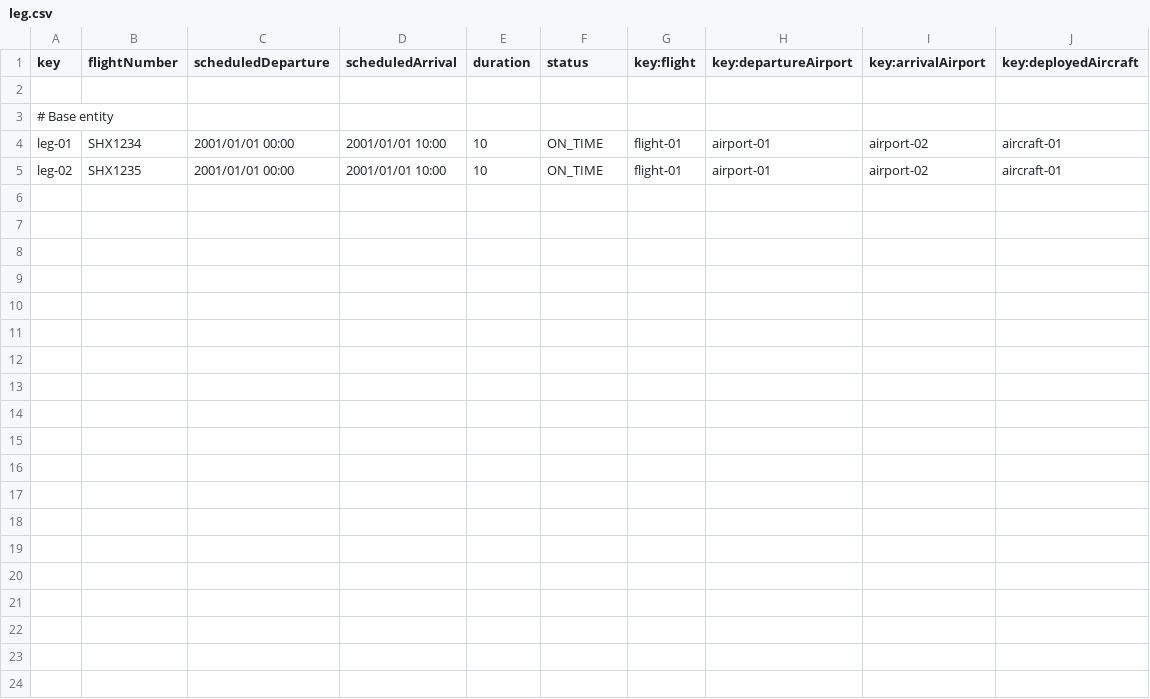
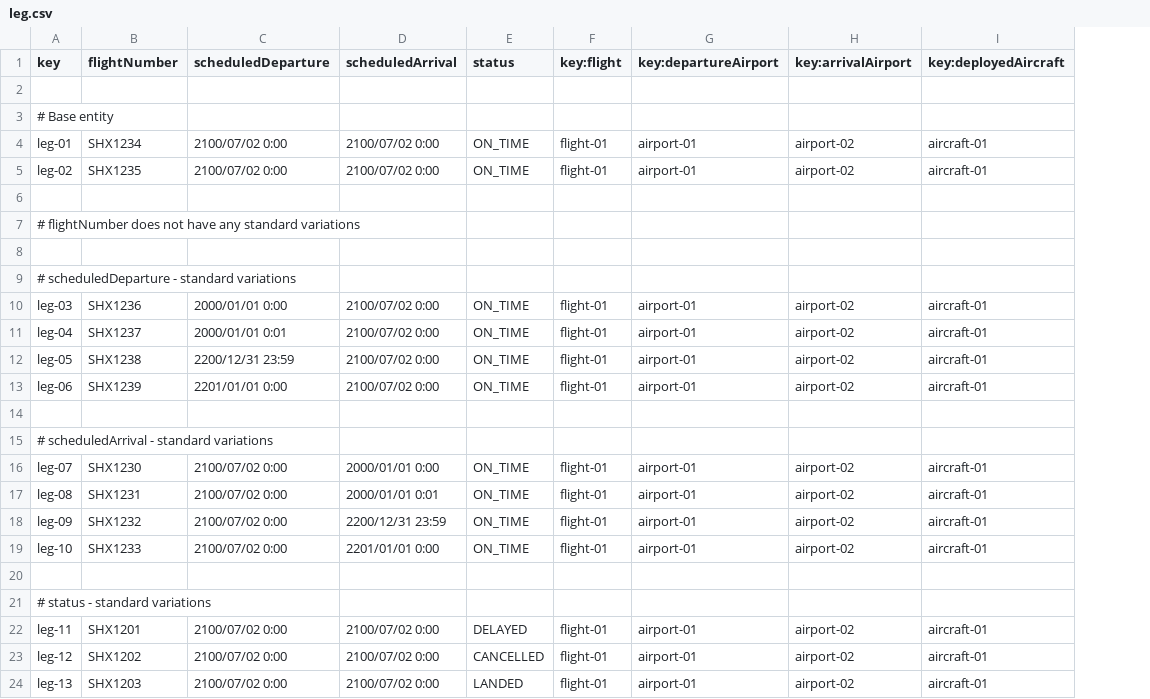
Before and after one commit to DP2-C1-037/Acme-ANS-D04, a CSV file: src/main/resources/WEB-INF/data/sample/leg.csv, drawn as a sheet; removed rows and columns are numbered as before the commit, all else as after; the diff names each change by its address in the sheet, - before the commit and + after, or states it on an @@ line.

```diff
--- a/src/main/resources/WEB-INF/data/sample/leg.csv
+++ b/src/main/resources/WEB-INF/data/sample/leg.csv
-column E (duration), rows 4-5: 10 | 10
-C4:C5 (scheduledDeparture): 2001/01/01 00:00
+C4:C5 (scheduledDeparture): 2100/07/02 0:00
-D4:D5 (scheduledArrival): 2001/01/01 10:00
+D4:D5 (scheduledArrival): 2100/07/02 0:00
+row 6: (empty)
+row 7: # flightNumber does not have any standard variations
+row 8: (empty)
+row 9: # scheduledDeparture - standard variations
+row 10: leg-03 | SHX1236 | 2000/01/01 0:00 | 2100/07/02 0:00 | ON_TIME | flight-01 | airport-01 | airport-02 | aircraft-01
+row 11: leg-04 | SHX1237 | 2000/01/01 0:01 | 2100/07/02 0:00 | ON_TIME | flight-01 | airport-01 | airport-02 | aircraft-01
+row 12: leg-05 | SHX1238 | 2200/12/31 23:59 | 2100/07/02 0:00 | ON_TIME | flight-01 | airport-01 | airport-02 | aircraft-01
+row 13: leg-06 | SHX1239 | 2201/01/01 0:00 | 2100/07/02 0:00 | ON_TIME | flight-01 | airport-01 | airport-02 | aircraft-01
+row 14: (empty)
+row 15: # scheduledArrival - standard variations
+row 16: leg-07 | SHX1230 | 2100/07/02 0:00 | 2000/01/01 0:00 | ON_TIME | flight-01 | airport-01 | airport-02 | aircraft-01
+row 17: leg-08 | SHX1231 | 2100/07/02 0:00 | 2000/01/01 0:01 | ON_TIME | flight-01 | airport-01 | airport-02 | aircraft-01
+row 18: leg-09 | SHX1232 | 2100/07/02 0:00 | 2200/12/31 23:59 | ON_TIME | flight-01 | airport-01 | airport-02 | aircraft-01
+row 19: leg-10 | SHX1233 | 2100/07/02 0:00 | 2201/01/01 0:00 | ON_TIME | flight-01 | airport-01 | airport-02 | aircraft-01
+row 20: (empty)
+row 21: # status - standard variations
+row 22: leg-11 | SHX1201 | 2100/07/02 0:00 | 2100/07/02 0:00 | DELAYED | flight-01 | airport-01 | airport-02 | aircraft-01
+row 23: leg-12 | SHX1202 | 2100/07/02 0:00 | 2100/07/02 0:00 | CANCELLED | flight-01 | airport-01 | airport-02 | aircraft-01
+row 24: leg-13 | SHX1203 | 2100/07/02 0:00 | 2100/07/02 0:00 | LANDED | flight-01 | airport-01 | airport-02 | aircraft-01
```
Also changed, not shown: src/main/resources/WEB-INF/data/sample/airline-manager.csv, src/main/resources/WEB-INF/data/sample/airline.csv, 18 other files.
